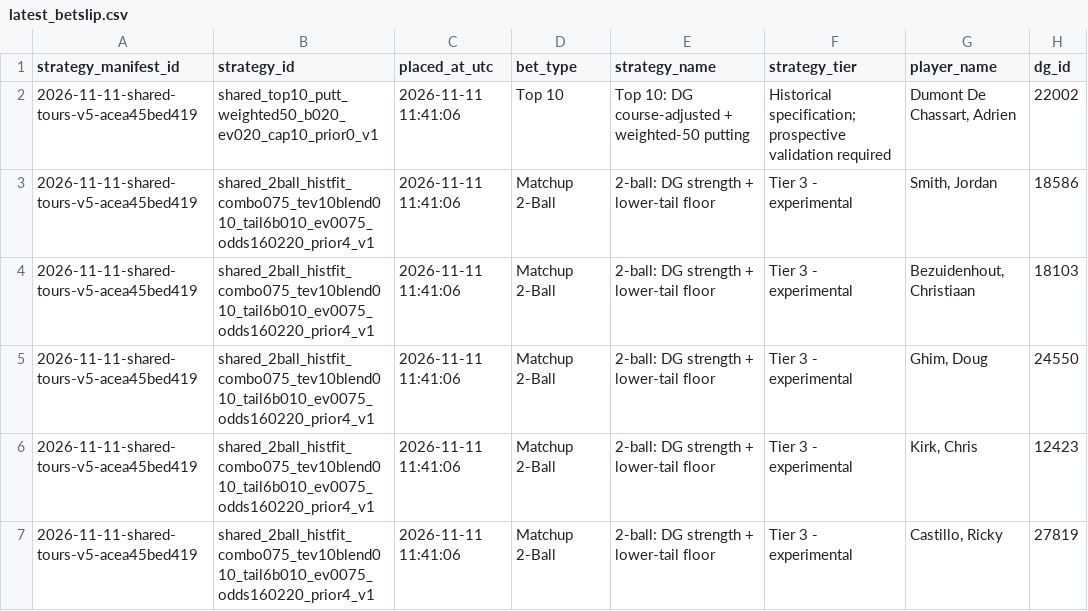
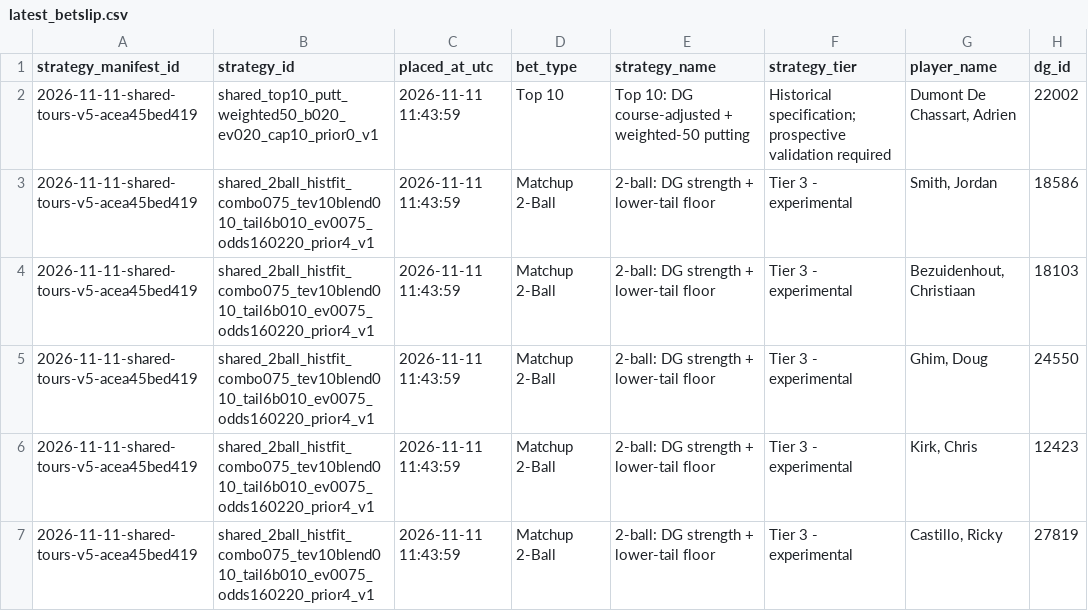
Before and after one commit to conormaccallum/golf-bets-outputs, a CSV file: pga/latest_betslip.csv, drawn as a sheet; only a part is shown; the diff names each change by its address in the sheet, - before the commit and + after, or states it on an @@ line.

```diff
--- a/pga/latest_betslip.csv
+++ b/pga/latest_betslip.csv
-C2:C7 (placed_at_utc): 2026-11-11 11:41:06
+C2:C7 (placed_at_utc): 2026-11-11 11:43:59
```
Also changed, not shown: dp/latest_betslip.csv, 2 other files.
